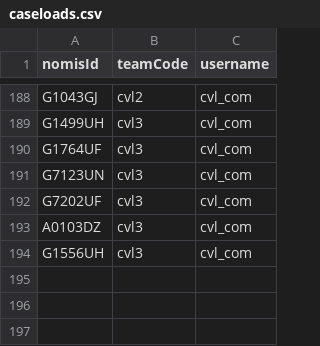
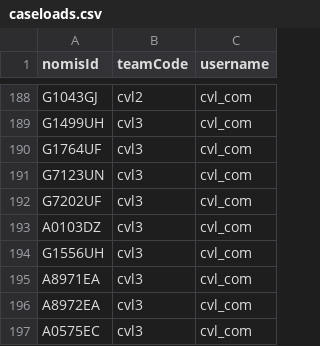
Before and after one commit to ministryofjustice/hmpps-community-api-wiremock, a CSV file: src/main/resources/caseloads.csv, drawn as a sheet; only a part is shown, gaps mark what is left out.

Commit message:
CVSL-2424 add nomis ids (#30)

```diff
--- a/src/main/resources/caseloads.csv
+++ b/src/main/resources/caseloads.csv
@@ -194 +194,4 @@ A0103DZ,cvl3,cvl_com
 G1556UH,cvl3,cvl_com
+A8971EA,cvl3,cvl_com
+A8972EA,cvl3,cvl_com
+A0575EC,cvl3,cvl_com
```
